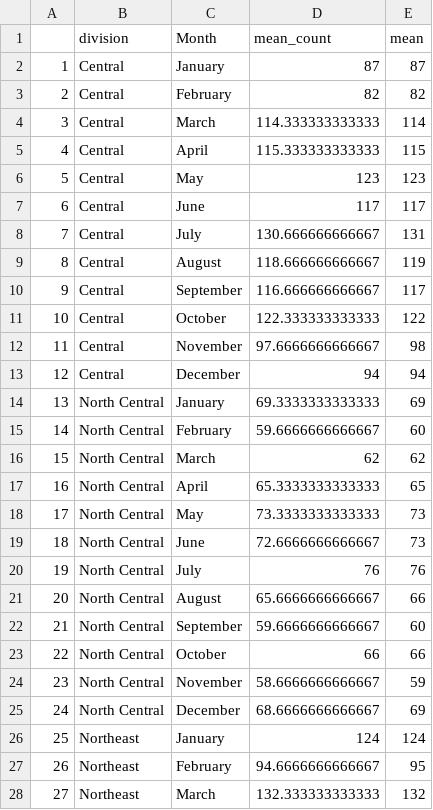
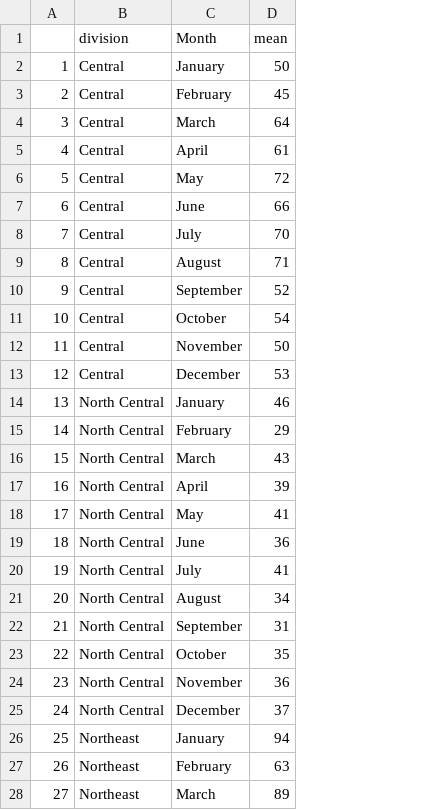
Before and after one commit to childpovertyactionlab/dice-report, a CSV file: data/crime/prev_3_avg_crime.csv, drawn as a sheet; only a part is shown; removed rows and columns are numbered as before the commit, all else as after; the diff covers the shown part only; the diff names each change by its address in the sheet, - before the commit and + after, or states it on an @@ line.

```diff
--- a/data/crime/prev_3_avg_crime.csv
+++ b/data/crime/prev_3_avg_crime.csv
-column D (mean_count), rows 2-28: 87 | 82 | 114.333333333333 | 115.333333333333 | 123 | 117 | 130.666666666667 | 118.666666666667 | 116.666666666667 | 122.333333333333 | 97.6666666666667 | 94 | 69.3333333333333 | 59.6666666666667 | 62 | 65.3333333333333 | 73.3333333333333 | 72.6666666666667 | 76 | 65.6666666666667 | 59.6666666666667 | 66 | 58.6666666666667 | 68.6666666666667 | 124 | 94.6666666666667 | 132.333333333333
-D2 (mean): 87
+D2 (mean): 50
-D3 (mean): 82
+D3 (mean): 45
-D4 (mean): 114
+D4 (mean): 64
-D5 (mean): 115
+D5 (mean): 61
-D6 (mean): 123
+D6 (mean): 72
-D7 (mean): 117
+D7 (mean): 66
-D8 (mean): 131
+D8 (mean): 70
-D9 (mean): 119
+D9 (mean): 71
-D10 (mean): 117
+D10 (mean): 52
-D11 (mean): 122
+D11 (mean): 54
-D12 (mean): 98
+D12 (mean): 50
-D13 (mean): 94
+D13 (mean): 53
-D14 (mean): 69
+D14 (mean): 46
-D15 (mean): 60
+D15 (mean): 29
-D16 (mean): 62
+D16 (mean): 43
-D17 (mean): 65
+D17 (mean): 39
-D18 (mean): 73
+D18 (mean): 41
-D19 (mean): 73
+D19 (mean): 36
-D20 (mean): 76
+D20 (mean): 41
-D21 (mean): 66
+D21 (mean): 34
-D22 (mean): 60
+D22 (mean): 31
-D23 (mean): 66
+D23 (mean): 35
-D24 (mean): 59
+D24 (mean): 36
-D25 (mean): 69
+D25 (mean): 37
-D26 (mean): 124
+D26 (mean): 94
-D27 (mean): 95
+D27 (mean): 63
-D28 (mean): 132
+D28 (mean): 89
```
Also changed, not shown: 57 edited cells elsewhere in this file, data/crime/by_type_prev_3.csv, 21 other files.
